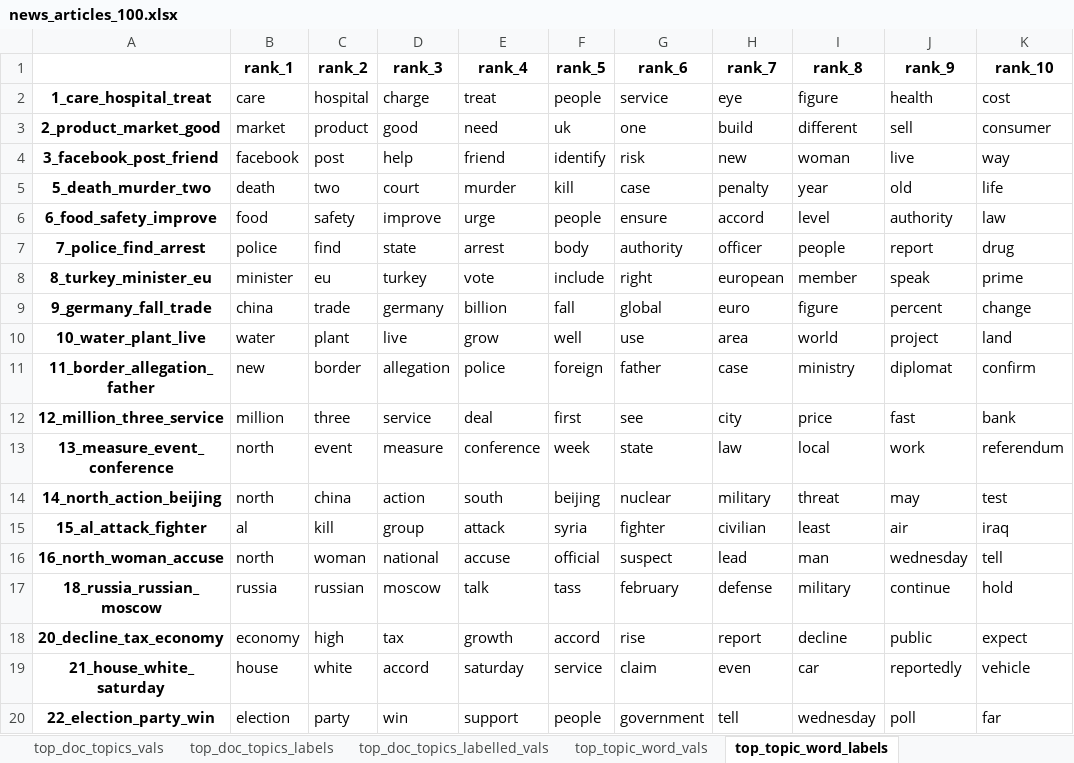
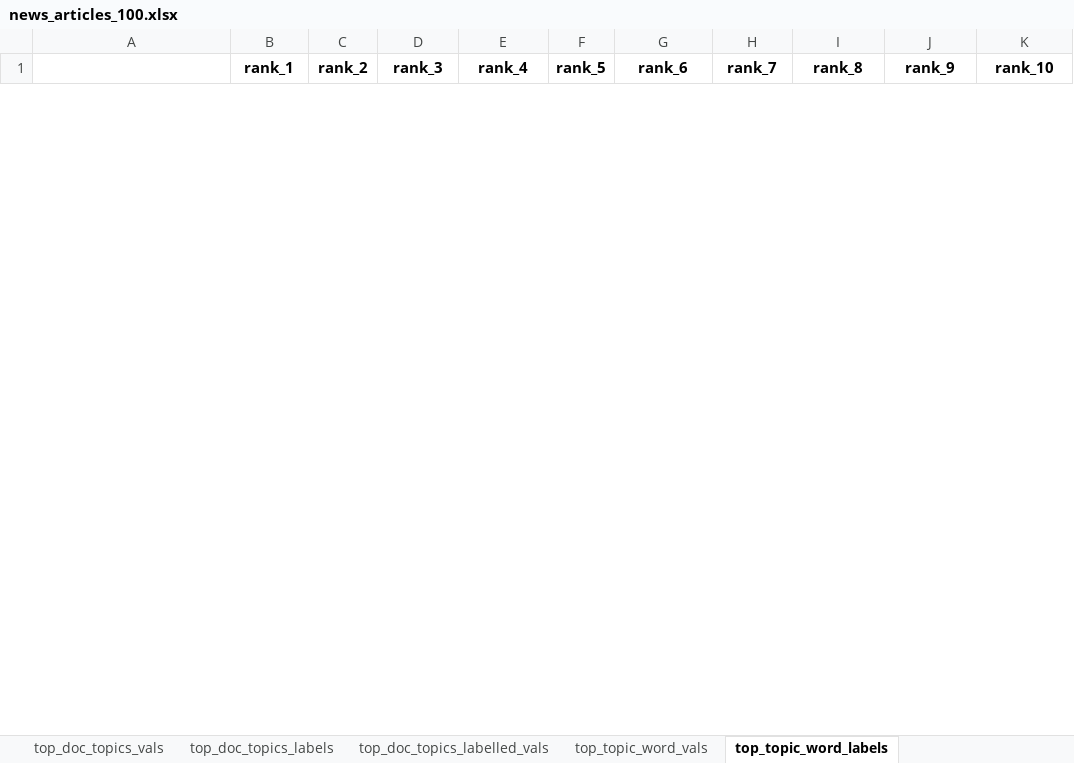
Before and after one commit to WZBSocialScienceCenter/tmtoolkit, an Excel workbook: doc/source/data/news_articles_100.xlsx, sheet top_topic_word_labels, drawn as a sheet; only a part is shown; values as stored, in another font and other column widths than the file's, no borders; removed rows and columns are numbered as before the commit, all else as after; the diff covers the shown part only; the diff names each change by its address in the sheet, - before the commit and + after, or states it on an @@ line.

```diff
--- a/doc/source/data/news_articles_100.xlsx (sheet top_topic_word_labels)
+++ b/doc/source/data/news_articles_100.xlsx (sheet top_topic_word_labels)
-row 2: 1_care_hospital_treat | care | hospital | charge | treat | people | service | eye | figure | health | cost
-row 3: 2_product_market_good | market | product | good | need | uk | one | build | different | sell | consumer
-row 4: 3_facebook_post_friend | facebook | post | help | friend | identify | risk | new | woman | live | way
-row 5: 5_death_murder_two | death | two | court | murder | kill | case | penalty | year | old | life
-row 6: 6_food_safety_improve | food | safety | improve | urge | people | ensure | accord | level | authority | law
-row 7: 7_police_find_arrest | police | find | state | arrest | body | authority | officer | people | report | drug
-row 8: 8_turkey_minister_eu | minister | eu | turkey | vote | include | right | european | member | speak | prime
-row 9: 9_germany_fall_trade | china | trade | germany | billion | fall | global | euro | figure | percent | change
-row 10: 10_water_plant_live | water | plant | live | grow | well | use | area | world | project | land
-row 11: 11_border_allegation_father | new | border | allegation | police | foreign | father | case | ministry | diplomat | confirm
-row 12: 12_million_three_service | million | three | service | deal | first | see | city | price | fast | bank
-row 13: 13_measure_event_conference | north | event | measure | conference | week | state | law | local | work | referendum
-row 14: 14_north_action_beijing | north | china | action | south | beijing | nuclear | military | threat | may | test
-row 15: 15_al_attack_fighter | al | kill | group | attack | syria | fighter | civilian | least | air | iraq
-row 16: 16_north_woman_accuse | north | woman | national | accuse | official | suspect | lead | man | wednesday | tell
-row 17: 18_russia_russian_moscow | russia | russian | moscow | talk | tass | february | defense | military | continue | hold
-row 18: 20_decline_tax_economy | economy | high | tax | growth | accord | rise | report | decline | public | expect
-row 19: 21_house_white_saturday | house | white | accord | saturday | service | claim | even | car | reportedly | vehicle
-row 20: 22_election_party_win | election | party | win | support | people | government | tell | wednesday | poll | far
```
Also changed, not shown: 47 added rows and 27 removed rows elsewhere in this sheet, sheet top_doc_topics_vals, sheet top_doc_topics_labels, sheet top_doc_topics_labelled_vals, sheet top_topic_word_vals, sheet top_topic_words_labelled_vals, sheet marginal_topic_distrib, 5 other files.
